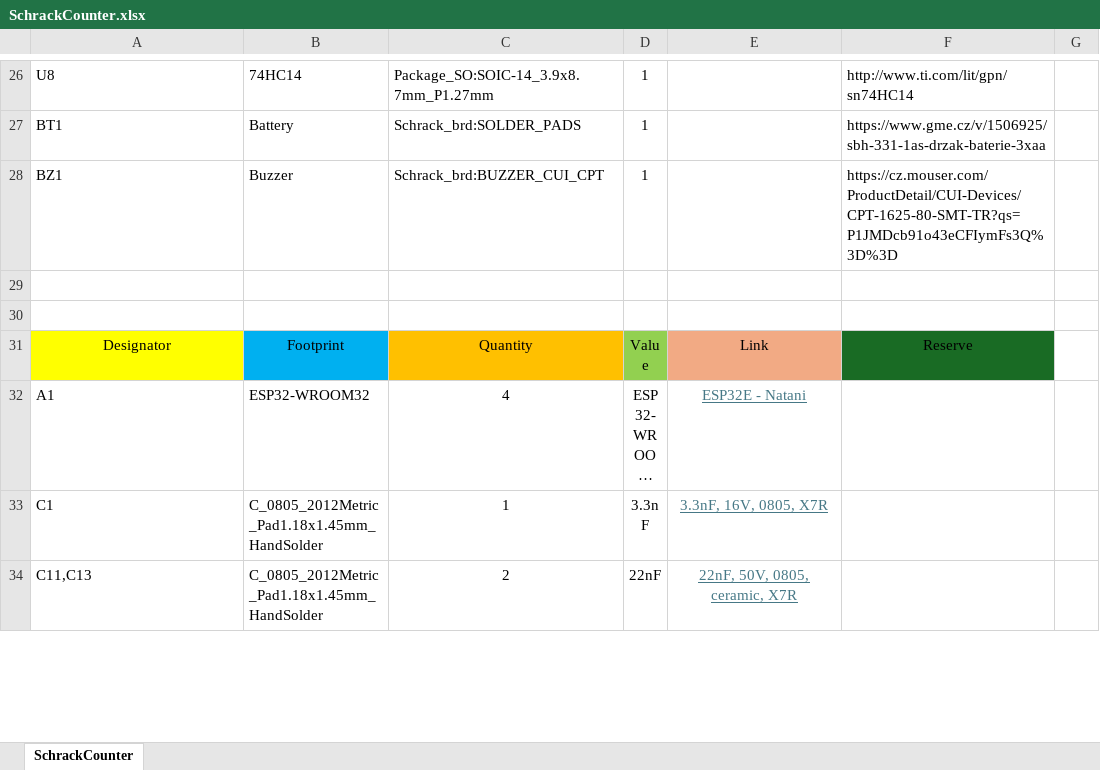
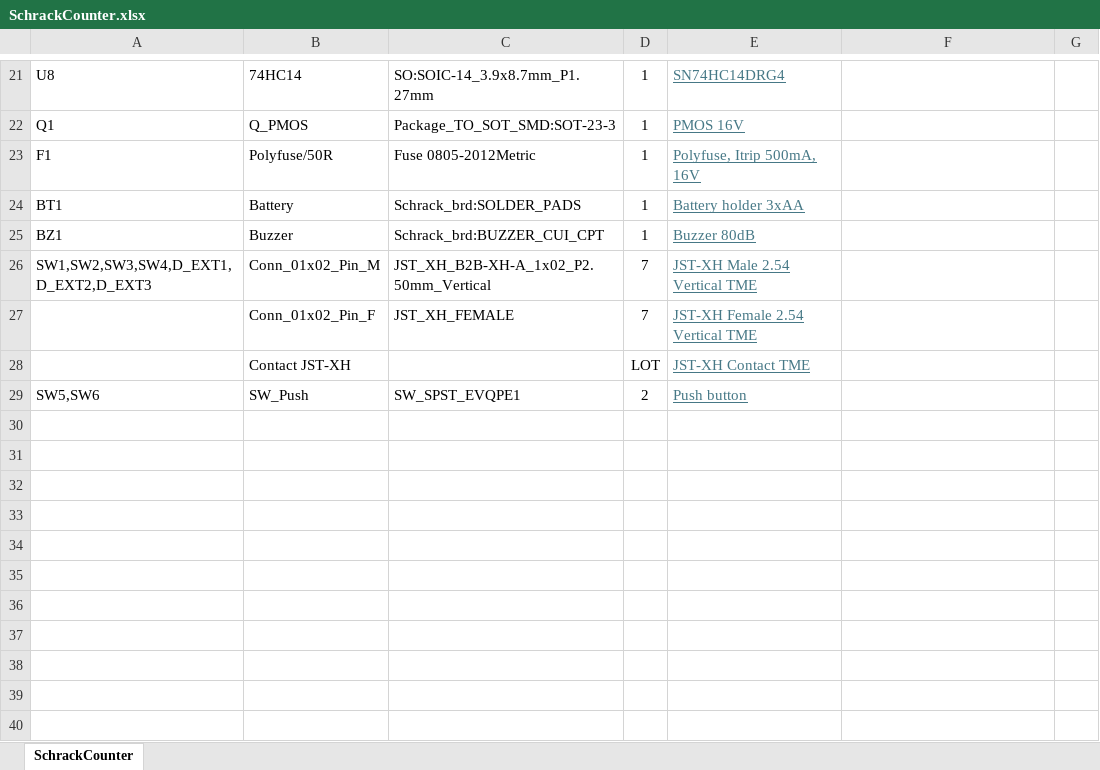
Before and after one commit to bismarx-v1/SchrackProjects, an Excel workbook: SchrackCounter/PCB/SchrackCounter/bom/SchrackCounter.xlsx, sheet SchrackCounter, drawn as a sheet; only a part is shown, gaps mark what is left out; the shorter side is filled out with more unchanged rows; long unchanged cells end in …; values as stored, in another font and other column widths than the file's, no borders; addresses are those after the commit; the diff covers the shown part only; the diff names each change by its address in the sheet, - before the commit and + after, or states it on an @@ line.

```diff
--- a/SchrackCounter/PCB/SchrackCounter/bom/SchrackCounter.xlsx (sheet SchrackCounter)
+++ b/SchrackCounter/PCB/SchrackCounter/bom/SchrackCounter.xlsx (sheet SchrackCounter)
-C21: Package_SO:SOIC-14_3.9x8.7mm_P1.27mm
+C21: SO:SOIC-14_3.9x8.7mm_P1.27mm
-E21: (empty)
+E21: SN74HC14DRG4
-F21: http://www.ti.com/lit/gpn/sn74HC14
+F21: (empty)
+row 22: Q1 | Q_PMOS | Package_TO_SOT_SMD:SOT-23-3 | 1 | PMOS 16V
+row 23: F1 | Polyfuse/50R | Fuse 0805-2012Metric | 1 | Polyfuse, Itrip 500mA, 16V
-E24: (empty)
+E24: Battery holder 3xAA
-F24: https://www.gme.cz/v/1506925/sbh-331-1as-drzak-baterie-3xaa
+F24: (empty)
-E25: (empty)
+E25: Buzzer 80dB
-F25: https://cz.mouser.com/ProductDetail/CUI-Devices/CPT-1625-80-SMT-TR?qs=P1JMDcb91o43eCFIymFs3Q%3D%3D
+F25: (empty)
+row 26: SW1,SW2,SW3,SW4,D_EXT1,D_EXT2,D_EXT3 | Conn_01x02_Pin_M | JST_XH_B2B-XH-A_1x02_P2.50mm_Vertical | 7 | JST-XH Male 2.54 Vertical TME
+row 27:  | Conn_01x02_Pin_F | JST_XH_FEMALE | 7 | JST-XH Female 2.54 Vertical TME
+row 28:  | Contact JST-XH |  | LOT | JST-XH Contact TME
+row 29: SW5,SW6 | SW_Push | SW_SPST_EVQPE1 | 2 | Push button
+row 30: (empty)
+row 31: (empty)
+row 32: (empty)
+row 33: (empty)
+row 34: (empty)
+row 35: (empty)
+row 36: (empty)
+row 37: (empty)
+row 38: (empty)
```
Also changed, not shown: 7 added rows, 12 removed rows, 36 edited cells and cell formats elsewhere in this sheet.
